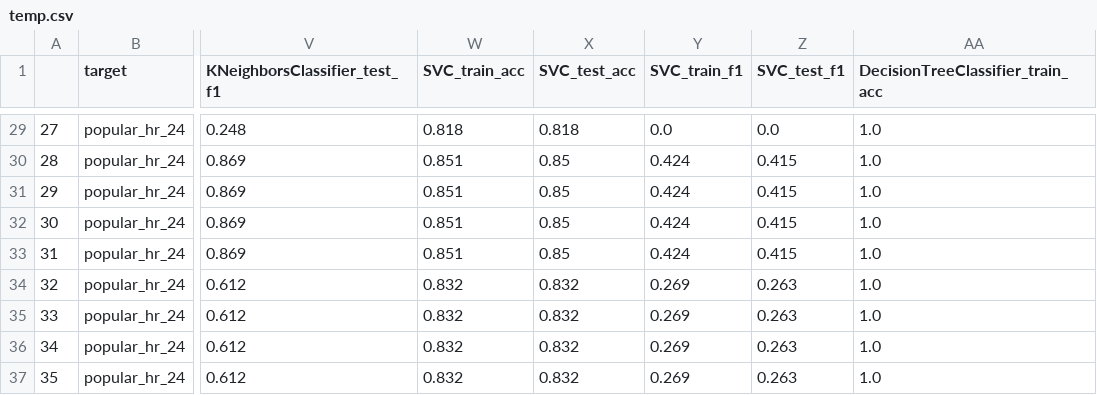
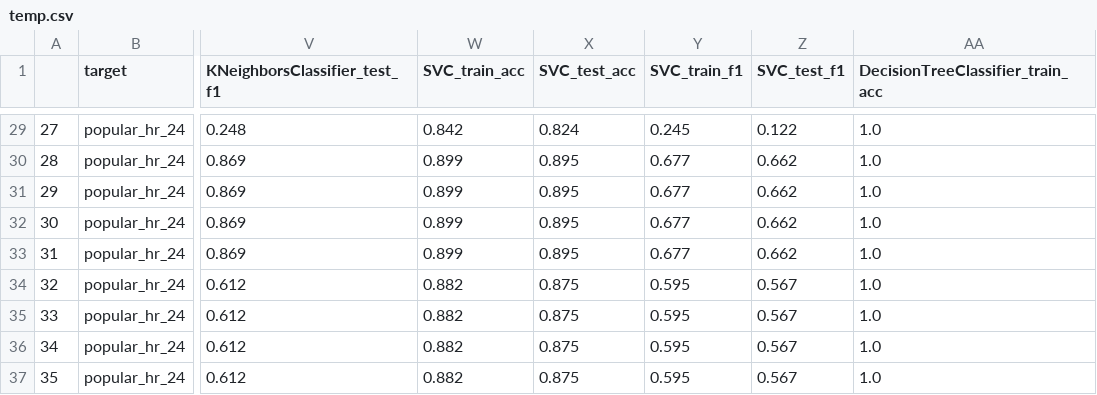
Before and after one commit to erlan321/Capstone-697-TeamAugury, a CSV file: saved_work/temp.csv, drawn as a sheet; only a part is shown, gaps mark what is left out; the diff covers the shown part only; the diff names each change by its address in the sheet, - before the commit and + after, or states it on an @@ line.

```diff
--- a/saved_work/temp.csv
+++ b/saved_work/temp.csv
-W29 (SVC_train_acc): 0.818
+W29 (SVC_train_acc): 0.842
-X29 (SVC_test_acc): 0.818
+X29 (SVC_test_acc): 0.824
-Y29 (SVC_train_f1): 0.0
+Y29 (SVC_train_f1): 0.245
-Z29 (SVC_test_f1): 0.0
+Z29 (SVC_test_f1): 0.122
-W30:W33 (SVC_train_acc): 0.851
+W30:W33 (SVC_train_acc): 0.899
-X30:X33 (SVC_test_acc): 0.85
+X30:X33 (SVC_test_acc): 0.895
-Y30:Y33 (SVC_train_f1): 0.424
+Y30:Y33 (SVC_train_f1): 0.677
-Z30:Z33 (SVC_test_f1): 0.415
+Z30:Z33 (SVC_test_f1): 0.662
-W34:W37 (SVC_train_acc): 0.832
+W34:W37 (SVC_train_acc): 0.882
-X34:X37 (SVC_test_acc): 0.832
+X34:X37 (SVC_test_acc): 0.875
-Y34:Y37 (SVC_train_f1): 0.269
+Y34:Y37 (SVC_train_f1): 0.595
-Z34:Z37 (SVC_test_f1): 0.263
+Z34:Z37 (SVC_test_f1): 0.567
```
Also changed, not shown: 108 edited cells elsewhere in this file, saved_work/results.csv, 3 other files.
